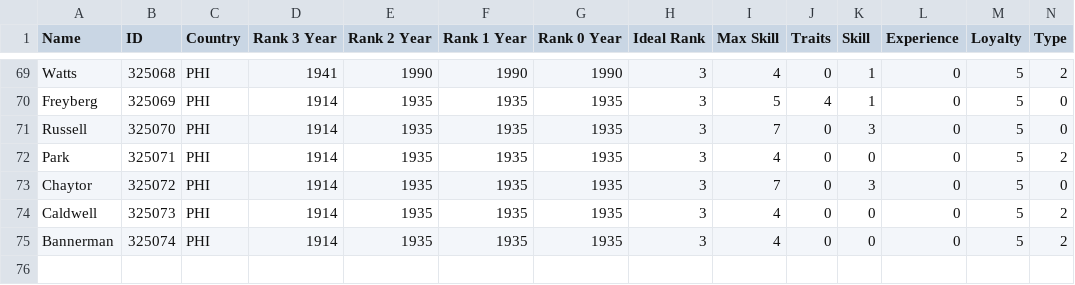
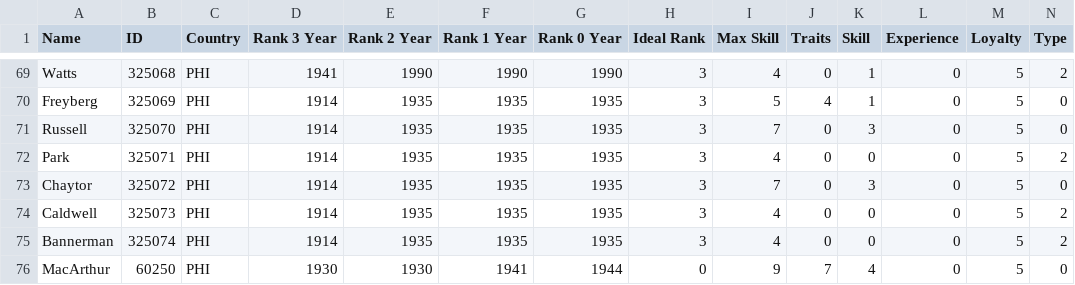
Before and after one commit to frozenyak/Hegemonia, a CSV file: db/leaders/phi-tagalog.csv, drawn as a sheet; only a part is shown, gaps mark what is left out; rows hold the shown columns only; the diff names each change by its address in the sheet, - before the commit and + after, or states it on an @@ line.

Commit message:
ministers, leaders

```diff
--- a/db/leaders/phi-tagalog.csv
+++ b/db/leaders/phi-tagalog.csv
+row 76: MacArthur | 60250 | PHI | 1930 | 1930 | 1941 | 1944 | 0 | 9 | 7 | 4 | 0 | 5 | 0
```
Also changed, not shown: db/leaders/usa-afe.csv, 5 other files.
